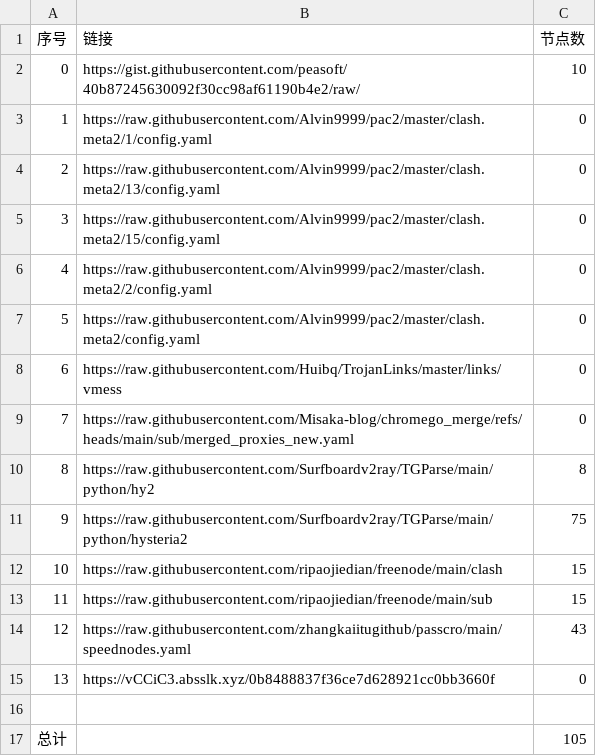
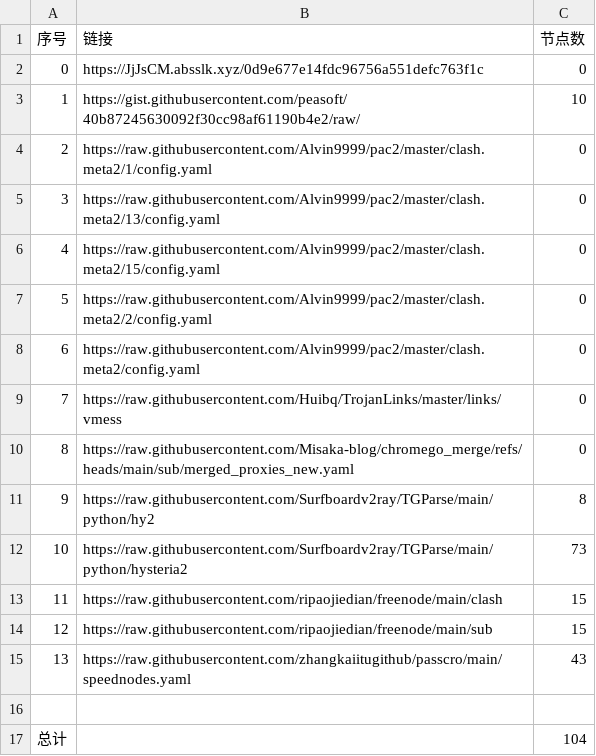
Before and after one commit to jccm66/NoMoreWalls, a CSV file: list_result.csv, drawn as a sheet; removed rows and columns are numbered as before the commit, all else as after; the diff names each change by its address in the sheet, - before the commit and + after, or states it on an @@ line.

```diff
--- a/list_result.csv
+++ b/list_result.csv
+row 2: 0 | https://JjJsCM.absslk.xyz/0d9e677e14fdc96756a551defc763f1c | 0
@@ column A (序号) renumbered between rows 3 and 15 @@
-C12 (节点数): 75
+C12 (节点数): 73
-row 15: 13 | https://vCCiC3.absslk.xyz/0b8488837f36ce7d628921cc0bb3660f | 0
-C17 (节点数): 105
+C17 (节点数): 104
```
Also changed, not shown: 16 other files.
